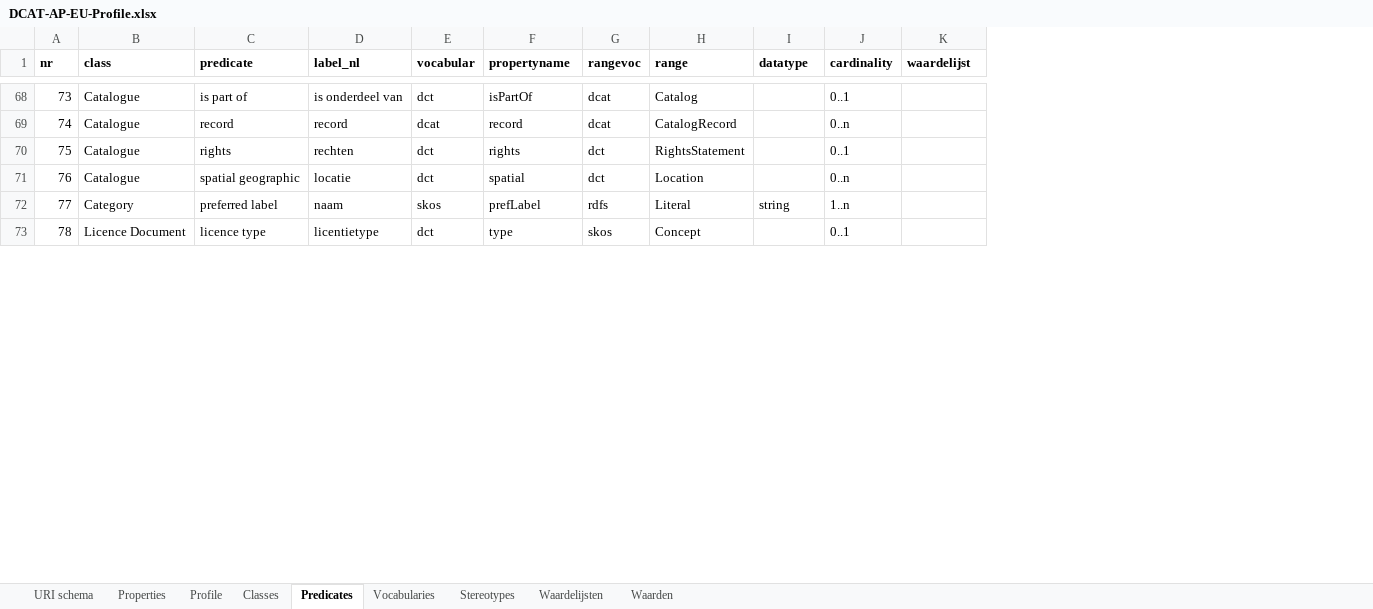
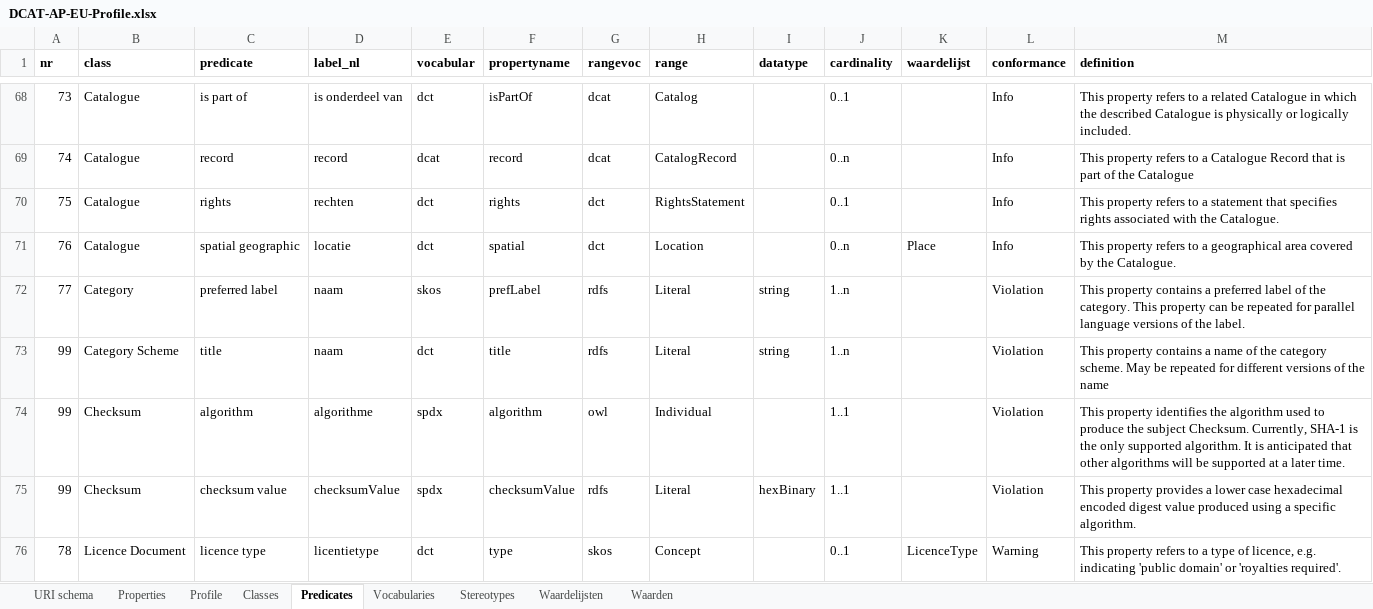
Before and after one commit to bp4mc2/bp4mc2-dcat, an Excel workbook: dcat-ap-eu/DCAT-AP-EU-Profile.xlsx, sheet Predicates, drawn as a sheet; only a part is shown, gaps mark what is left out; values as stored, in another font and other column widths than the file's, no borders; addresses are those after the commit; the diff covers the shown part only; the diff names each change by its address in the sheet, - before the commit and + after, or states it on an @@ line.

```diff
--- a/dcat-ap-eu/DCAT-AP-EU-Profile.xlsx (sheet Predicates)
+++ b/dcat-ap-eu/DCAT-AP-EU-Profile.xlsx (sheet Predicates)
+column L (conformance), rows 68-72: Info | Info | Info | Info | Violation; row 76: Warning
+column M (definition), rows 68-72: This property refers to a related Catalogue in which the described Catalogue is physically or logically included. | This property refers to a Catalogue Record that is part of the Catalogue | This property refers to a statement that specifies rights associated with the Catalogue. | This property refers to a geographical area covered by the Catalogue. | This property contains a preferred label of the category. This property can be repeated for parallel language versions of the label.; row 76: This property refers to a type of licence, e.g. indicating 'public domain' or 'royalties required'.
-K71 (waardelijst): (empty)
+K71 (waardelijst): Place
+row 73: 99 | Category Scheme | title | naam | dct | title | rdfs | Literal | string | 1..n |  | Violation | This property contains a name of the category scheme. May be repeated for different versions of the name
+row 74: 99 | Checksum | algorithm | algorithme | spdx | algorithm | owl | Individual |  | 1..1 |  | Violation | This property identifies the algorithm used to produce the subject Checksum. Currently, SHA-1 is the only supported algorithm. It is anticipated that other algorithms will be supported at a later time.
+row 75: 99 | Checksum | checksum value | checksumValue | spdx | checksumValue | rdfs | Literal | hexBinary | 1..1 |  | Violation | This property provides a lower case hexadecimal encoded digest value produced using a specific algorithm.
-K76 (waardelijst): (empty)
+K76 (waardelijst): LicenceType
```
Also changed, not shown: 2 removed rows and 17 edited cells elsewhere in this sheet, sheet Waardelijsten, sheet Classes, sheet URI schema, sheet Properties, sheet Waarden, dcat-w3c/W3C-DCAT-Profile.xlsx, 15 other files.
